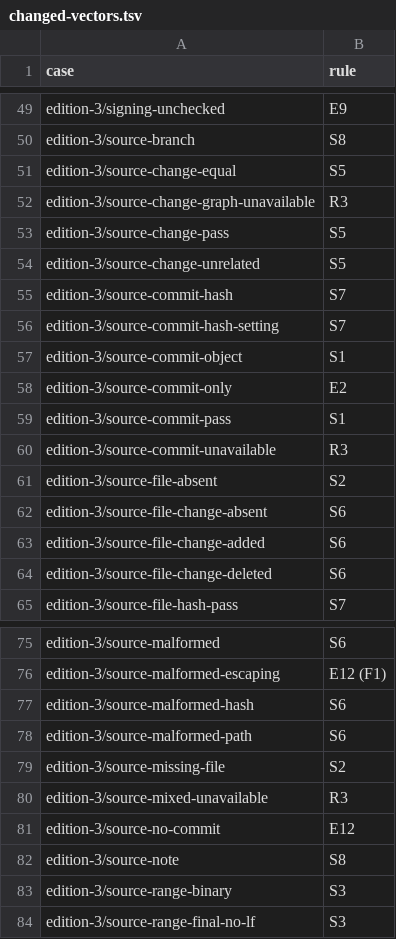
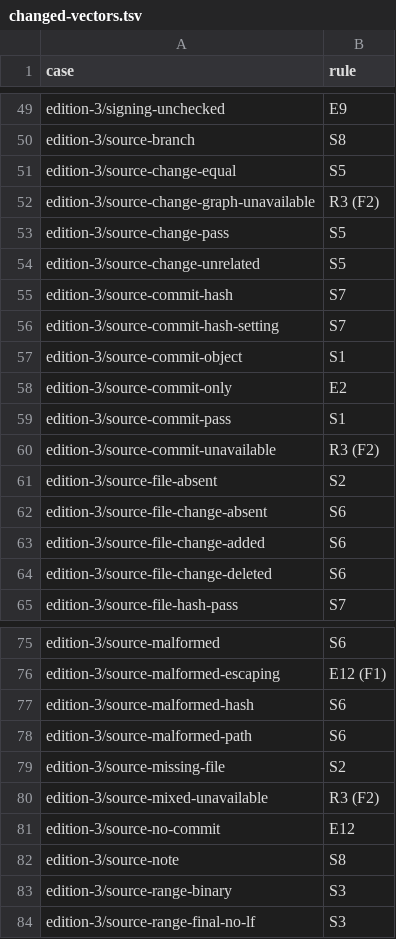
Before and after one commit to shoalmark/hail-tests, a TSV file: changed-vectors.tsv, drawn as a sheet; only a part is shown, gaps mark what is left out.

```diff
--- a/changed-vectors.tsv
+++ b/changed-vectors.tsv
@@ -51,3 +51,3 @@ edition-3/source-branch	S8
 edition-3/source-change-equal	S5
-edition-3/source-change-graph-unavailable	R3
+edition-3/source-change-graph-unavailable	R3 (F2)
 edition-3/source-change-pass	S5
@@ -59,3 +59,3 @@ edition-3/source-commit-only	E2
 edition-3/source-commit-pass	S1
-edition-3/source-commit-unavailable	R3
+edition-3/source-commit-unavailable	R3 (F2)
 edition-3/source-file-absent	S2
@@ -79,3 +79,3 @@ edition-3/source-malformed-path	S6
 edition-3/source-missing-file	S2
-edition-3/source-mixed-unavailable	R3
+edition-3/source-mixed-unavailable	R3 (F2)
 edition-3/source-no-commit	E12
```
Also changed, not shown: 4 other files.
